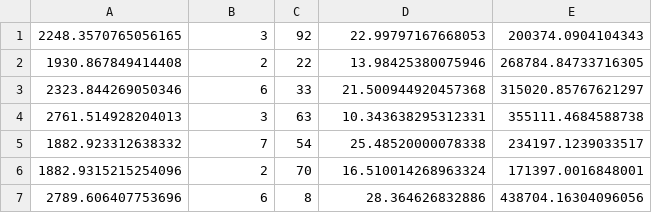
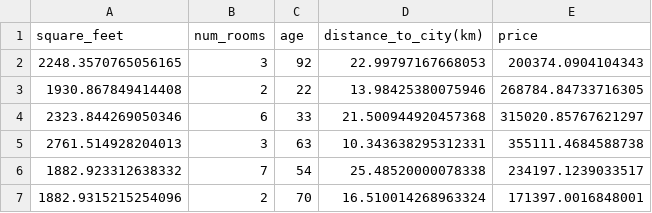
Before and after one commit to M-o-ha-med/EKSPERIMEN_SML_MOHAMED, a CSV file: clean_dataset.csv, drawn as a sheet; only a part is shown; the shorter side is filled out with more unchanged rows; the diff names each change by its address in the sheet, - before the commit and + after, or states it on an @@ line.

```diff
--- a/clean_dataset.csv
+++ b/clean_dataset.csv
+row 1: square_feet | num_rooms | age | distance_to_city(km) | price
```
